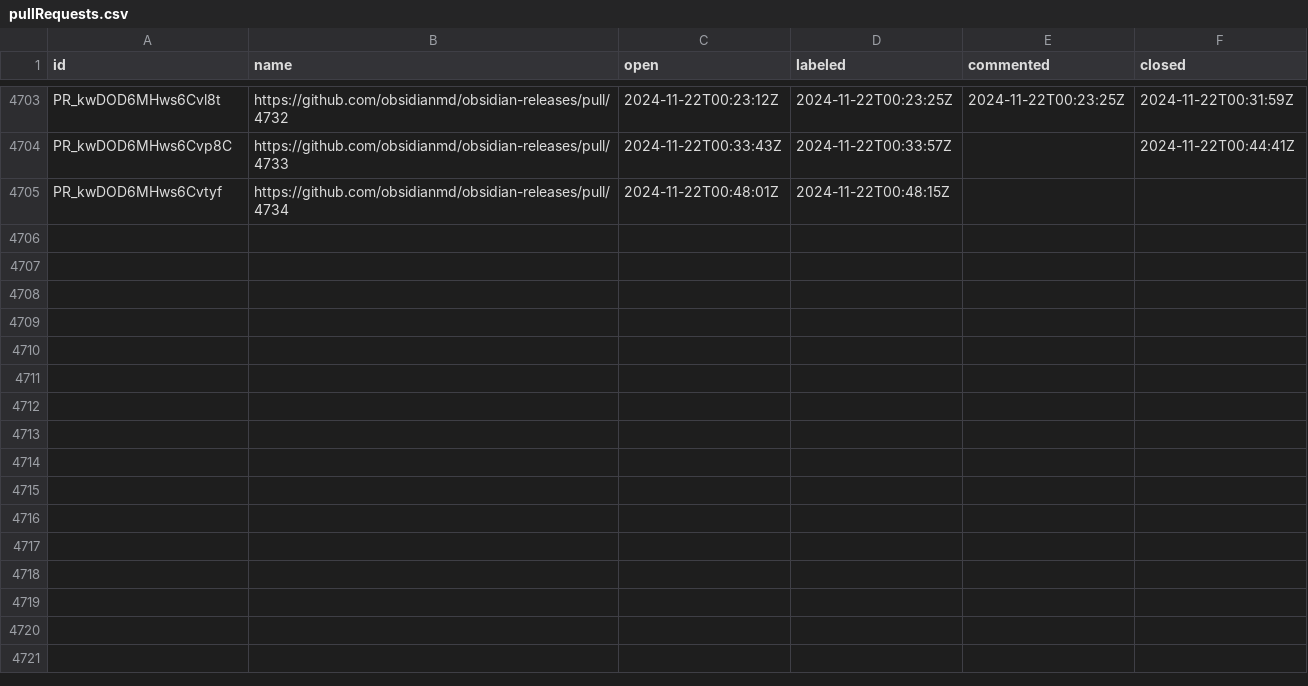
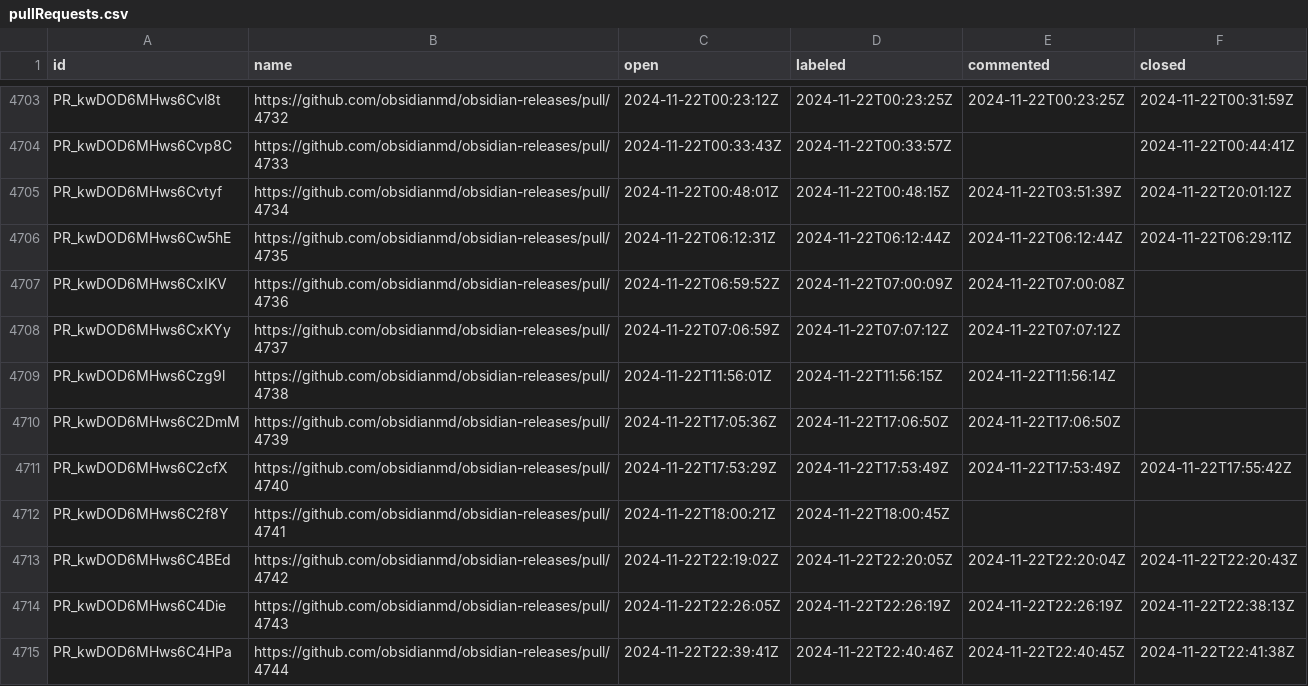
Before and after one commit to joethei/oselvar-metrics, a CSV file: data/obsidianmd/obsidian-releases/pullRequests.csv, drawn as a sheet; only a part is shown, gaps mark what is left out.

```diff
--- a/data/obsidianmd/obsidian-releases/pullRequests.csv
+++ b/data/obsidianmd/obsidian-releases/pullRequests.csv
@@ -4704,2 +4704,12 @@ PR_kwDOD6MHws6Cvl8t,https://github.com/obsidianmd/obsidian-releases/pull/4732,20
 PR_kwDOD6MHws6Cvp8C,https://github.com/obsidianmd/obsidian-releases/pull/4733,2024-11-22T00:33:43Z,2024-11-22T00:33:57Z,,2024-11-22T00:44:41Z
-PR_kwDOD6MHws6Cvtyf,https://github.com/obsidianmd/obsidian-releases/pull/4734,2024-11-22T00:48:01Z,2024-11-22T00:48:15Z,,
+PR_kwDOD6MHws6Cvtyf,https://github.com/obsidianmd/obsidian-releases/pull/4734,2024-11-22T00:48:01Z,2024-11-22T00:48:15Z,2024-11-22T03:51:39Z,2024-11-22T20:01:12Z
+PR_kwDOD6MHws6Cw5hE,https://github.com/obsidianmd/obsidian-releases/pull/4735,2024-11-22T06:12:31Z,2024-11-22T06:12:44Z,2024-11-22T06:12:44Z,2024-11-22T06:29:11Z
+PR_kwDOD6MHws6CxIKV,https://github.com/obsidianmd/obsidian-releases/pull/4736,2024-11-22T06:59:52Z,2024-11-22T07:00:09Z,2024-11-22T07:00:08Z,
+PR_kwDOD6MHws6CxKYy,https://github.com/obsidianmd/obsidian-releases/pull/4737,2024-11-22T07:06:59Z,2024-11-22T07:07:12Z,2024-11-22T07:07:12Z,
+PR_kwDOD6MHws6Czg9l,https://github.com/obsidianmd/obsidian-releases/pull/4738,2024-11-22T11:56:01Z,2024-11-22T11:56:15Z,2024-11-22T11:56:14Z,
+PR_kwDOD6MHws6C2DmM,https://github.com/obsidianmd/obsidian-releases/pull/4739,2024-11-22T17:05:36Z,2024-11-22T17:06:50Z,2024-11-22T17:06:50Z,
+PR_kwDOD6MHws6C2cfX,https://github.com/obsidianmd/obsidian-releases/pull/4740,2024-11-22T17:53:29Z,2024-11-22T17:53:49Z,2024-11-22T17:53:49Z,2024-11-22T17:55:42Z
+PR_kwDOD6MHws6C2f8Y,https://github.com/obsidianmd/obsidian-releases/pull/4741,2024-11-22T18:00:21Z,2024-11-22T18:00:45Z,,
+PR_kwDOD6MHws6C4BEd,https://github.com/obsidianmd/obsidian-releases/pull/4742,2024-11-22T22:19:02Z,2024-11-22T22:20:05Z,2024-11-22T22:20:04Z,2024-11-22T22:20:43Z
+PR_kwDOD6MHws6C4Die,https://github.com/obsidianmd/obsidian-releases/pull/4743,2024-11-22T22:26:05Z,2024-11-22T22:26:19Z,2024-11-22T22:26:19Z,2024-11-22T22:38:13Z
+PR_kwDOD6MHws6C4HPa,https://github.com/obsidianmd/obsidian-releases/pull/4744,2024-11-22T22:39:41Z,2024-11-22T22:40:46Z,2024-11-22T22:40:45Z,2024-11-22T22:41:38Z
```
Also changed, not shown: data/obsidianmd/obsidian-clipper/issues.csv, data/obsidianmd/obsidian-clipper/pullRequests.csv.
